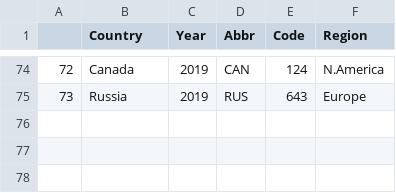
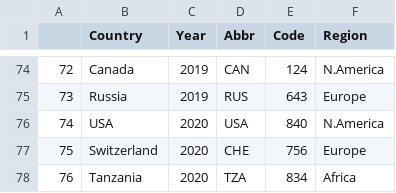
Before and after one commit to pe44enka/TravelViz, a CSV file: data/country.csv, drawn as a sheet; only a part is shown, gaps mark what is left out; the diff names each change by its address in the sheet, - before the commit and + after, or states it on an @@ line.

```diff
--- a/data/country.csv
+++ b/data/country.csv
+row 76: 74 | USA | 2020 | USA | 840 | N.America
+row 77: 75 | Switzerland | 2020 | CHE | 756 | Europe
+row 78: 76 | Tanzania | 2020 | TZA | 834 | Africa
```
Also changed, not shown: data/flights.csv, 1 other file.
